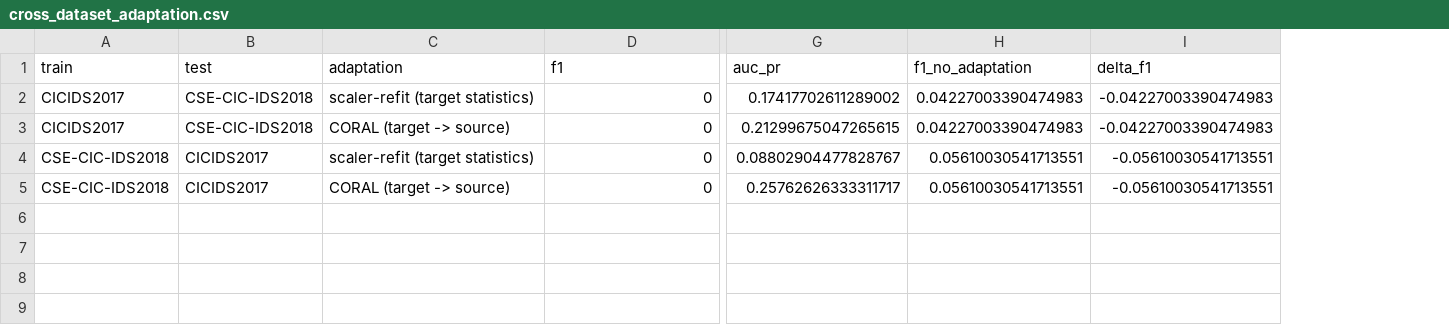
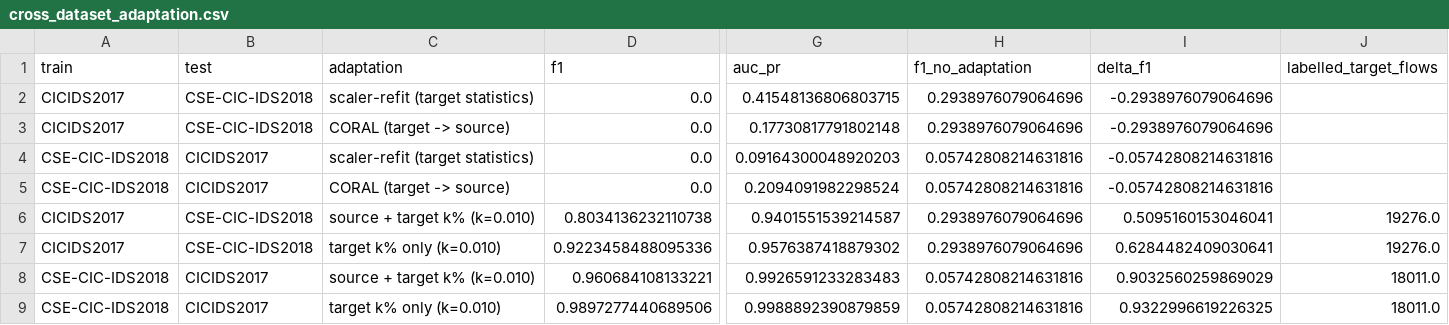
Before and after one commit to vuthainguyen1602/Thesis_IDS, a CSV file: results/ml_11_cross_dataset/cross_dataset_adaptation.csv, drawn as a sheet; only a part is shown, gaps mark what is left out; rows hold the shown columns only; the diff names each change by its address in the sheet, - before the commit and + after, or states it on an @@ line.

Commit message:
paper,thesis: report what 1% of target labels buys
The two unsupervised baselines said nothing works. This says what does, and
it reframes the section: retraining on 1% of the target's training split —
19,276 labelled flows for 2018, 18,011 for 2017 — reaches F1 0.922 and 0.990
against 0.294 and 0.057 unadapted. The new network is not hard to detect on;
the old model is what fails to transfer.

The control is the finding, though: training on those 19k target flows ALONE
beats pooling them with the 1.79M labelled source flows (0.922 vs 0.803, and
0.990 vs 0.961). The source data is not merely useless, it drags the model
back toward the old testbed's patterns. So the deployment advice is to label a
little locally and retrain from scratch, not to reuse or pool the old model.

Thesis carries table 4.13 and the reasoning; FAIR gets three sentences, paid
for by tightening the method-comparison and edge-bridge paragraphs (the TOST
sentence in Section V already carries the equivalence claim the former
restated). Sampling keeps the target's natural attack ratio rather than a
balanced draw, since the scenario is labelling what arrives.

```diff
--- a/results/ml_11_cross_dataset/cross_dataset_adaptation.csv
+++ b/results/ml_11_cross_dataset/cross_dataset_adaptation.csv
+column J (labelled_target_flows), empty
-D2:D5 (f1): 0
+D2:D5 (f1): 0.0
-G2 (auc_pr): 0.17417702611289002
+G2 (auc_pr): 0.41548136806803715
-H2:H3 (f1_no_adaptation): 0.04227003390474983
+H2:H3 (f1_no_adaptation): 0.2938976079064696
-I2:I3 (delta_f1): -0.04227003390474983
+I2:I3 (delta_f1): -0.2938976079064696
-G3 (auc_pr): 0.21299675047265615
+G3 (auc_pr): 0.17730817791802148
-G4 (auc_pr): 0.08802904477828767
+G4 (auc_pr): 0.09164300048920203
-H4:H5 (f1_no_adaptation): 0.05610030541713551
+H4:H5 (f1_no_adaptation): 0.05742808214631816
-I4:I5 (delta_f1): -0.05610030541713551
+I4:I5 (delta_f1): -0.05742808214631816
-G5 (auc_pr): 0.25762626333311717
+G5 (auc_pr): 0.2094091982298524
+row 6: CICIDS2017 | CSE-CIC-IDS2018 | source + target k% (k=0.010) | 0.8034136232110738 | 0.9401551539214587 | 0.2938976079064696 | 0.5095160153046041 | 19276.0
+row 7: CICIDS2017 | CSE-CIC-IDS2018 | target k% only (k=0.010) | 0.9223458488095336 | 0.9576387418879302 | 0.2938976079064696 | 0.6284482409030641 | 19276.0
+row 8: CSE-CIC-IDS2018 | CICIDS2017 | source + target k% (k=0.010) | 0.960684108133221 | 0.9926591233283483 | 0.05742808214631816 | 0.9032560259869029 | 18011.0
+row 9: CSE-CIC-IDS2018 | CICIDS2017 | target k% only (k=0.010) | 0.9897277440689506 | 0.9988892390879859 | 0.05742808214631816 | 0.9322996619226325 | 18011.0
```
Also changed, not shown: results/ml_11_cross_dataset/cross_dataset_results.csv, 6 other files.
